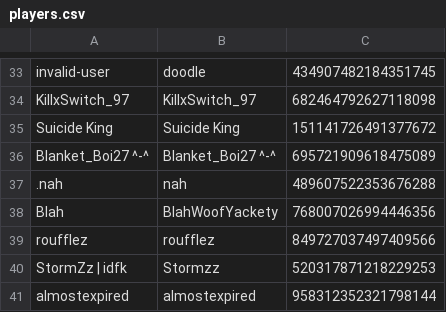
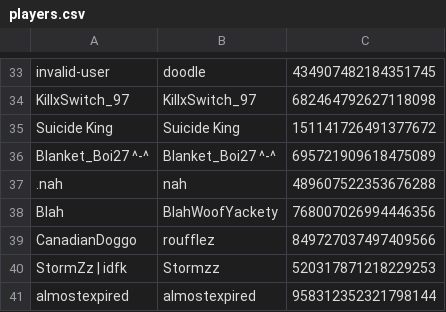
Before and after one commit to eyezayugh-rl/Scrubbys-Garage, a CSV file: Players/players.csv, drawn as a sheet; only a part is shown, gaps mark what is left out.

Commit message:
Updated Players

```diff
--- a/Players/players.csv
+++ b/Players/players.csv
@@ -38,3 +38,3 @@ Blanket_Boi27 ^-^,Blanket_Boi27 ^-^,695721909618475089
 Blah,BlahWoofYackety,768007026994446356
-roufflez,roufflez,849727037497409566
+CanadianDoggo,roufflez,849727037497409566
 StormZz | idfk,Stormzz,520317871218229253
```
